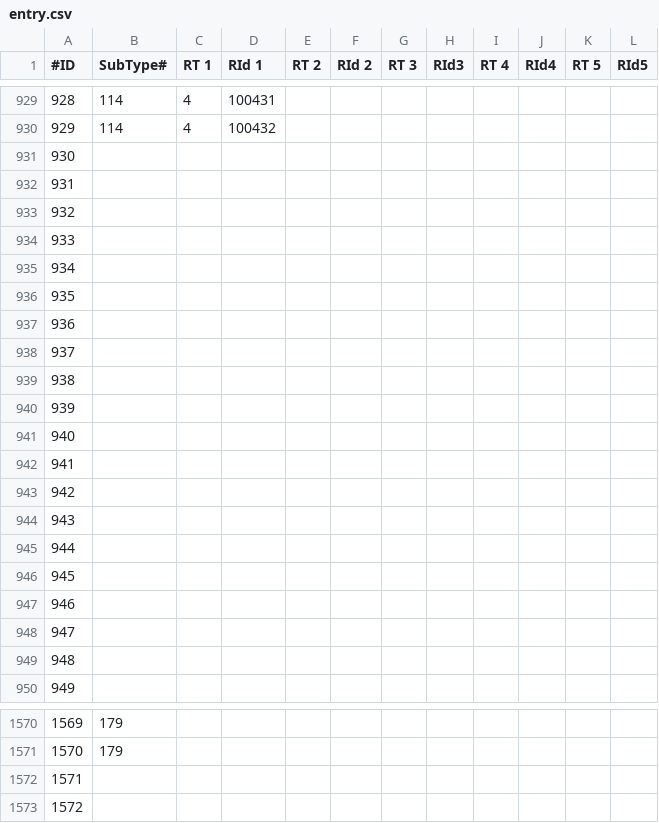
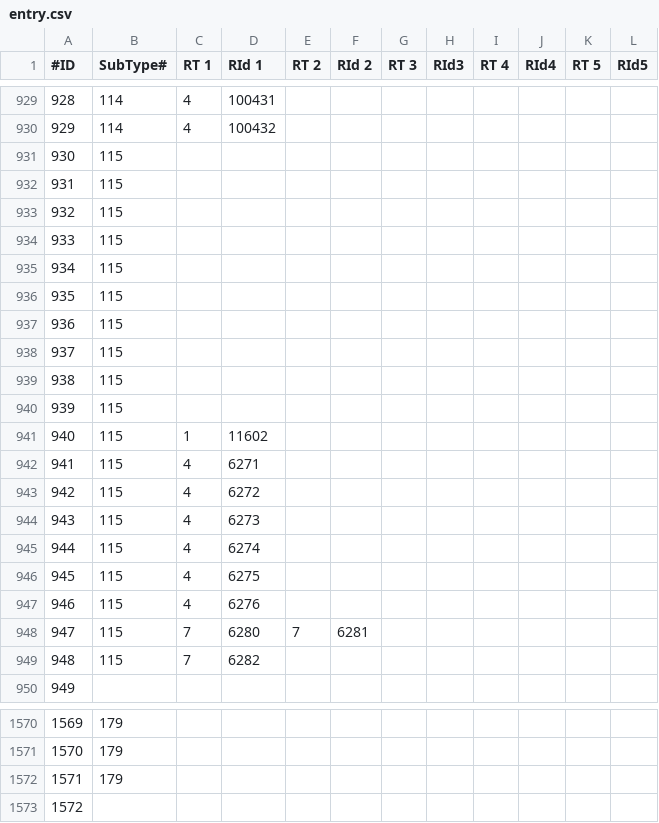
Before and after one commit to xyeppp/RoR-Interface, a CSV file: interface/interfacecore/tome/achievements/entry.csv, drawn as a sheet; only a part is shown, gaps mark what is left out.

```diff
--- a/interface/interfacecore/tome/achievements/entry.csv
+++ b/interface/interfacecore/tome/achievements/entry.csv
@@ -930,21 +930,21 @@
 929,114,4,100432,,,,,,,,
-930,,,,,,,,,,,
-931,,,,,,,,,,,
-932,,,,,,,,,,,
-933,,,,,,,,,,,
-934,,,,,,,,,,,
-935,,,,,,,,,,,
-936,,,,,,,,,,,
-937,,,,,,,,,,,
-938,,,,,,,,,,,
-939,,,,,,,,,,,
-940,,,,,,,,,,,
-941,,,,,,,,,,,
-942,,,,,,,,,,,
-943,,,,,,,,,,,
-944,,,,,,,,,,,
-945,,,,,,,,,,,
-946,,,,,,,,,,,
-947,,,,,,,,,,,
-948,,,,,,,,,,,
+930,115,,,,,,,,,,
+931,115,,,,,,,,,,
+932,115,,,,,,,,,,
+933,115,,,,,,,,,,
+934,115,,,,,,,,,,
+935,115,,,,,,,,,,
+936,115,,,,,,,,,,
+937,115,,,,,,,,,,
+938,115,,,,,,,,,,
+939,115,,,,,,,,,,
+940,115,1,11602,,,,,,,,
+941,115,4,6271,,,,,,,,
+942,115,4,6272,,,,,,,,
+943,115,4,6273,,,,,,,,
+944,115,4,6274,,,,,,,,
+945,115,4,6275,,,,,,,,
+946,115,4,6276,,,,,,,,
+947,115,7,6280,7,6281,,,,,,
+948,115,7,6282,,,,,,,,
 949,,,,,,,,,,,
@@ -1571,3 +1571,3 @@
 1570,179,,,,,,,,,,
-1571,,,,,,,,,,,
+1571,179,,,,,,,,,,
 1572,,,,,,,,,,,
```
Also changed, not shown: interface/interfacecore/tome/achievements/subtypes.csv, interface/interfacecore/tome/unlockmapping.csv, 37 other files.
